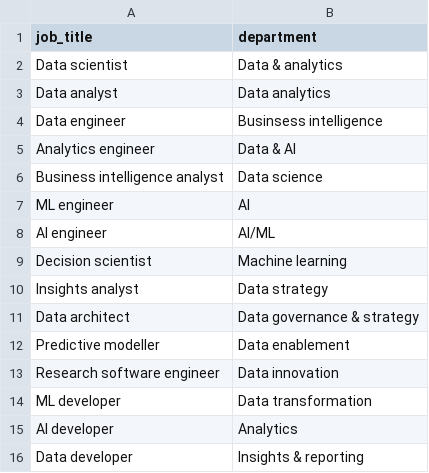
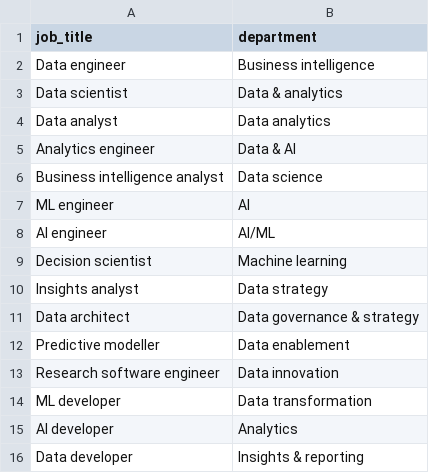
Before and after one commit to softloud/button, a CSV file: button_2/data/employee.csv, drawn as a sheet; removed rows and columns are numbered as before the commit, all else as after; the diff names each change by its address in the sheet, - before the commit and + after, or states it on an @@ line.

```diff
--- a/button_2/data/employee.csv
+++ b/button_2/data/employee.csv
+row 2: Data engineer | Business intelligence
-row 4: Data engineer | Businsess intelligence
```
Also changed, not shown: 1 other file.
